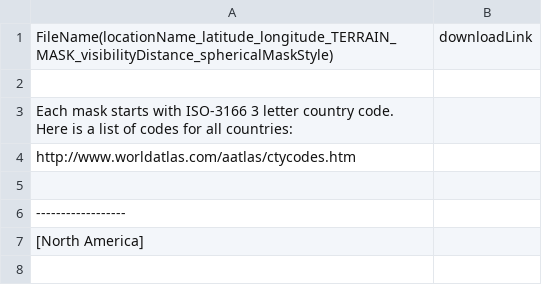
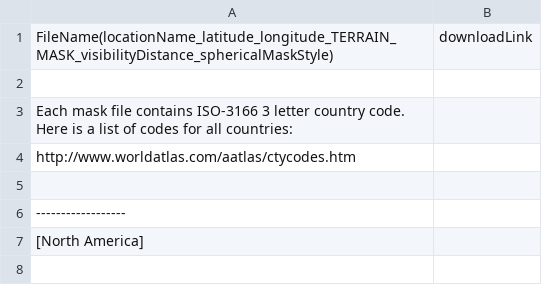
Before and after one commit to stgeorges/terrainShadingMask, a TSV file: objFiles/0_terrain_shading_masks_download_links.tsv, drawn as a sheet; only a part is shown.

Commit message:
Add files via upload

```diff
--- a/objFiles/0_terrain_shading_masks_download_links.tsv
+++ b/objFiles/0_terrain_shading_masks_download_links.tsv
@@ -2,3 +2,3 @@ FileName(locationName_latitude_longitude_TERRAIN_MASK_visibilityDistance_spheric
 	
-Each mask starts with ISO-3166 3 letter country code. Here is a list of codes for all countries:	
+Each mask file contains ISO-3166 3 letter country code. Here is a list of codes for all countries:	
 http://www.worldatlas.com/aatlas/ctycodes.htm	
```
